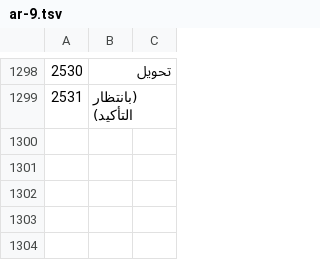
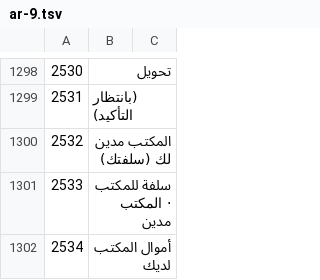
Before and after one commit to sjn6t9/migV33, a TSV file: i18n/parts/ar-9.tsv, drawn as a sheet; only a part is shown, gaps mark what is left out; the diff covers the shown part only; the diff names each change by its address in the sheet, - before the commit and + after, or states it on an @@ line.

```diff
--- a/i18n/parts/ar-9.tsv
+++ b/i18n/parts/ar-9.tsv
+row 1300: 2532 | المكتب مدين لك (سلفتك)
+row 1301: 2533 | سلفة للمكتب · المكتب مدين
+row 1302: 2534 | أموال المكتب لديك
```
Also changed, not shown: 3 added rows elsewhere in this file, i18n/ar.tsv, i18n/bn.tsv, 15 other files.
